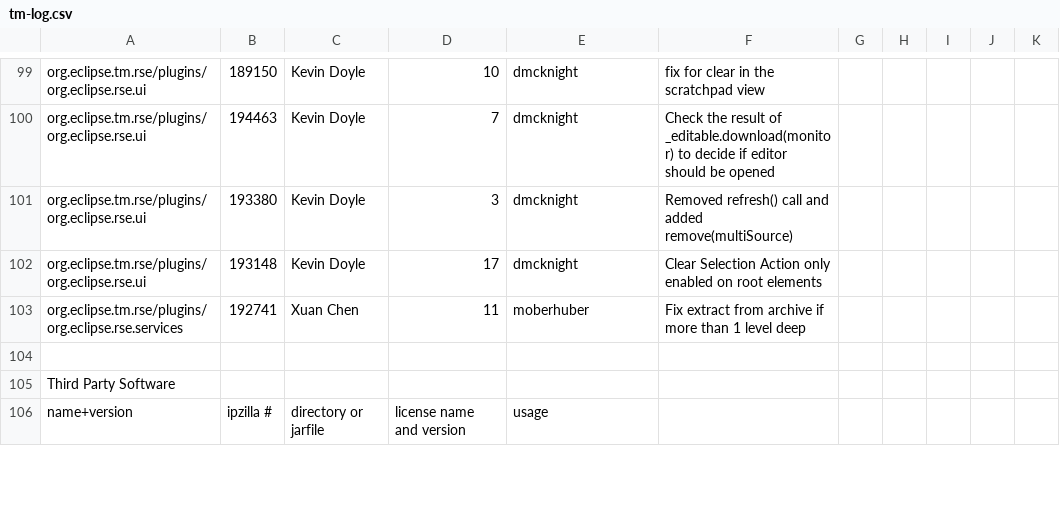
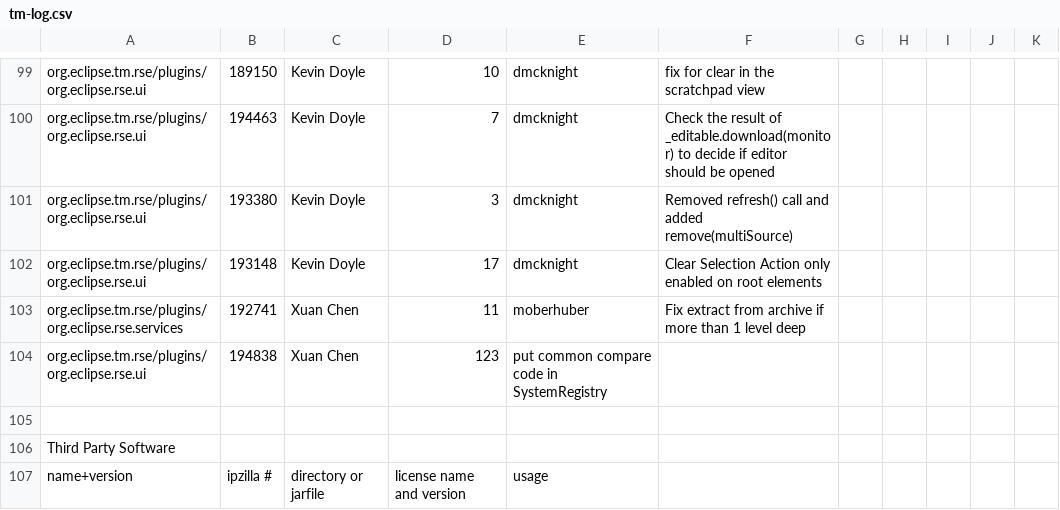
Before and after one commit to markphip/tm, a CSV file: development/tm-log.csv, drawn as a sheet; only a part is shown, gaps mark what is left out.

Commit message:
[194838] Xuan's patch to put common compare code in SystemRegistry.

```diff
--- a/development/tm-log.csv
+++ b/development/tm-log.csv
@@ -103,2 +103,3 @@ org.eclipse.tm.rse/plugins/org.eclipse.rse.ui,193148,Kevin Doyle,17,dmcknight,Cl
 org.eclipse.tm.rse/plugins/org.eclipse.rse.services,192741,Xuan Chen,11,moberhuber,Fix extract from archive if more than 1 level deep
+org.eclipse.tm.rse/plugins/org.eclipse.rse.ui,194838,Xuan Chen,123,put common compare code in SystemRegistry
 
```
